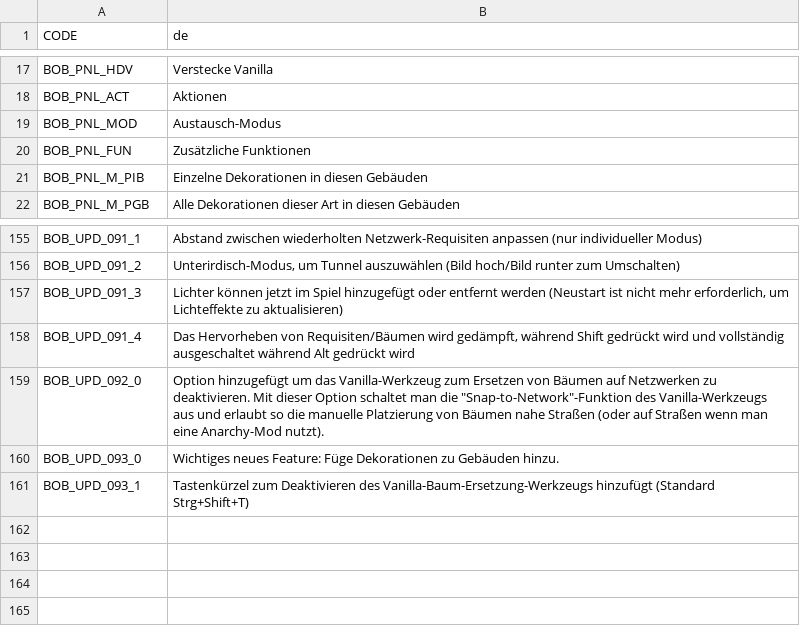
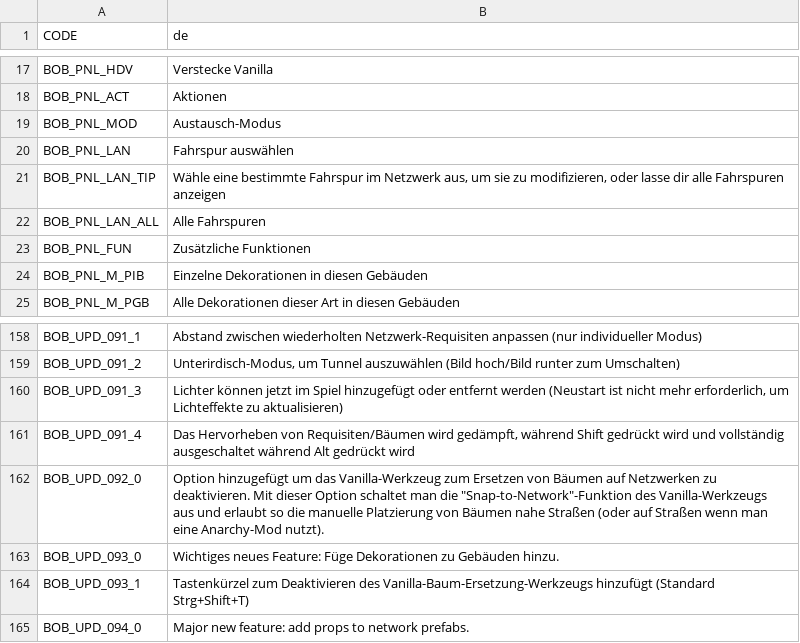
Before and after one commit to algernon-A/BOB, a CSV file: Translations/de-DE.csv, drawn as a sheet; only a part is shown, gaps mark what is left out.

```diff
--- a/Translations/de-DE.csv
+++ b/Translations/de-DE.csv
@@ -19,2 +19,5 @@
 "BOB_PNL_MOD","Austausch-Modus"
+"BOB_PNL_LAN","Fahrspur auswählen"
+"BOB_PNL_LAN_TIP","Wähle eine bestimmte Fahrspur im Netzwerk aus, um sie zu modifizieren, oder lasse dir alle Fahrspuren anzeigen"
+"BOB_PNL_LAN_ALL","Alle Fahrspuren"
 "BOB_PNL_FUN","Zusätzliche Funktionen"
@@ -162 +165,2 @@ aus und erlaubt so die manuelle Platzierung von Bäumen nahe Straßen (oder auf
 "BOB_UPD_093_1","Tastenkürzel zum Deaktivieren des Vanilla-Baum-Ersetzung-Werkzeugs hinzufügt (Standard Strg+Shift+T)"
+"BOB_UPD_094_0","Major new feature: add props to network prefabs."
```
Also changed, not shown: Translations/es-ES.csv, Translations/fr-FR.csv, 7 other files.
